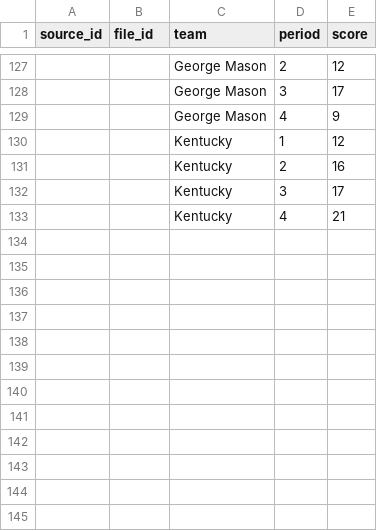
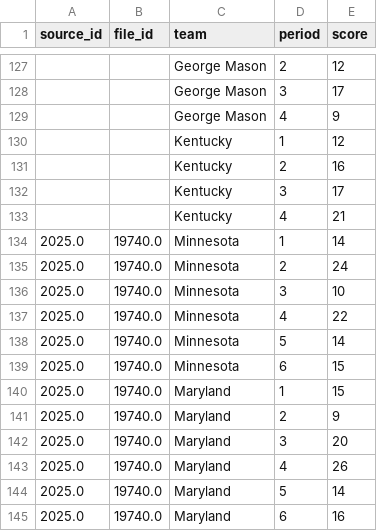
Before and after one commit to dwillis/umdwbb-data, a CSV file: 2025-26/period_scores.csv, drawn as a sheet; only a part is shown, gaps mark what is left out.

```diff
--- a/2025-26/period_scores.csv
+++ b/2025-26/period_scores.csv
@@ -133 +133,13 @@
 "","","Kentucky",4,21
+2025.0,19740.0,"Minnesota",1,14
+2025.0,19740.0,"Minnesota",2,24
+2025.0,19740.0,"Minnesota",3,10
+2025.0,19740.0,"Minnesota",4,22
+2025.0,19740.0,"Minnesota",5,14
+2025.0,19740.0,"Minnesota",6,15
+2025.0,19740.0,"Maryland",1,15
+2025.0,19740.0,"Maryland",2,9
+2025.0,19740.0,"Maryland",3,20
+2025.0,19740.0,"Maryland",4,26
+2025.0,19740.0,"Maryland",5,14
+2025.0,19740.0,"Maryland",6,16
```
Also changed, not shown: 2025-26/game_info.csv, 2025-26/player_stats.csv, 13 other files.
